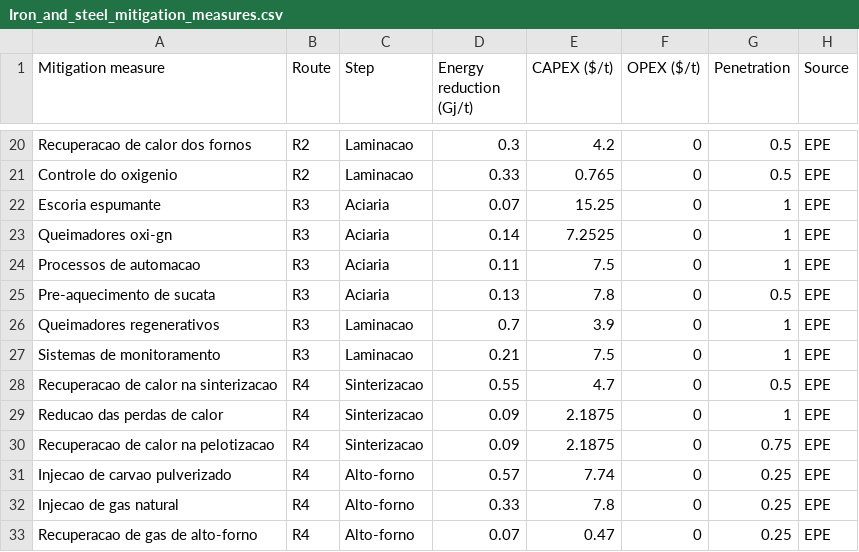
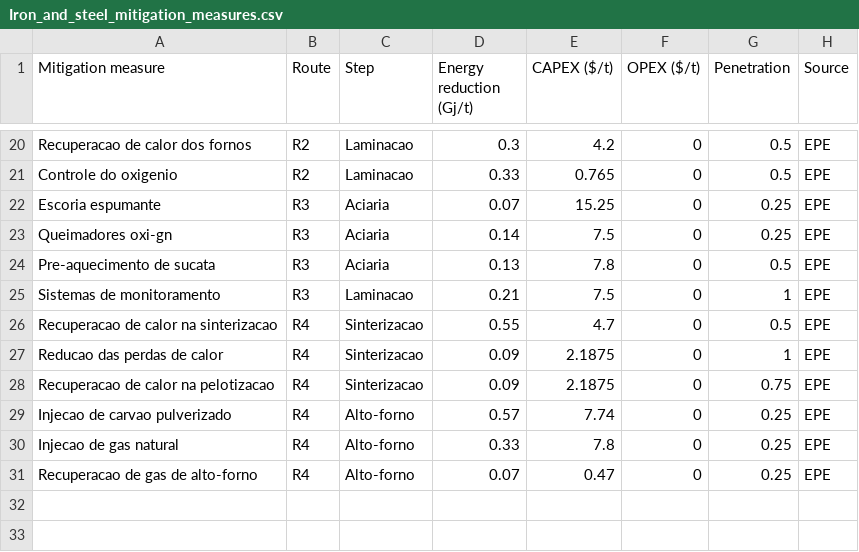
Before and after one commit to ottohebeda/Iron-and-steel-model, a CSV file: Iron_and_steel_mitigation_measures.csv, drawn as a sheet; only a part is shown, gaps mark what is left out.

Commit message:
Update Iron_and_steel_mitigation_measures.csv

```diff
--- a/Iron_and_steel_mitigation_measures.csv
+++ b/Iron_and_steel_mitigation_measures.csv
@@ -21,7 +21,5 @@ Recuperacao de calor dos fornos,R2,Laminacao,0.3,4.2,0,0.5,EPE
 Controle do oxigenio,R2,Laminacao,0.33,0.765,0,0.5,EPE
-Escoria espumante,R3,Aciaria,0.07,15.25,0,1,EPE
-Queimadores oxi-gn,R3,Aciaria,0.14,7.2525,0,1,EPE
-Processos de automacao,R3,Aciaria,0.11,7.5,0,1,EPE
+Escoria espumante,R3,Aciaria,0.07,15.25,0,0.25,EPE
+Queimadores oxi-gn,R3,Aciaria,0.14,7.5,0,0.25,EPE
 Pre-aquecimento de sucata,R3,Aciaria,0.13,7.8,0,0.5,EPE
-Queimadores regenerativos,R3,Laminacao,0.7,3.9,0,1,EPE
 Sistemas de monitoramento,R3,Laminacao,0.21,7.5,0,1,EPE
```
